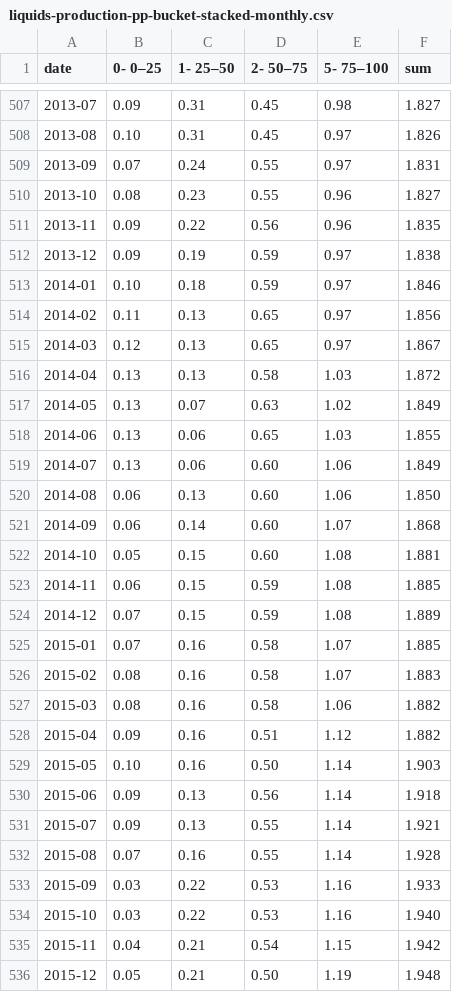
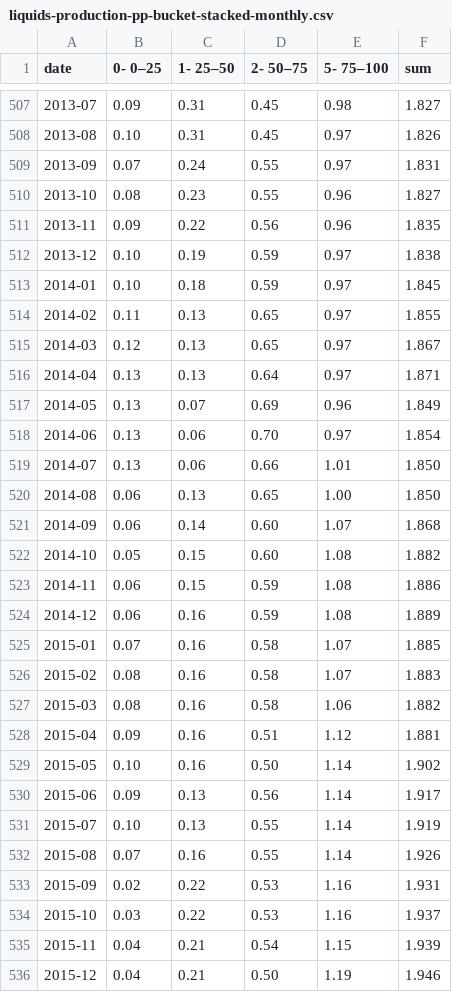
Before and after one commit to ivarref/clj-simple-chart, a CSV file: data/ncs/liquids-production-pp-bucket-stacked-monthly.csv, drawn as a sheet; only a part is shown, gaps mark what is left out; the diff covers the shown part only.

Commit message:
Add another liquids percentage produced diagram

```diff
--- a/data/ncs/liquids-production-pp-bucket-stacked-monthly.csv
+++ b/data/ncs/liquids-production-pp-bucket-stacked-monthly.csv
@@ -511,15 +511,15 @@ date,0- 0–25,1- 25–50,2- 50–75,5- 75–100,sum
 2013-11,0.09,0.22,0.56,0.96,1.835
-2013-12,0.09,0.19,0.59,0.97,1.838
-2014-01,0.10,0.18,0.59,0.97,1.846
-2014-02,0.11,0.13,0.65,0.97,1.856
+2013-12,0.10,0.19,0.59,0.97,1.838
+2014-01,0.10,0.18,0.59,0.97,1.845
+2014-02,0.11,0.13,0.65,0.97,1.855
 2014-03,0.12,0.13,0.65,0.97,1.867
-2014-04,0.13,0.13,0.58,1.03,1.872
-2014-05,0.13,0.07,0.63,1.02,1.849
-2014-06,0.13,0.06,0.65,1.03,1.855
-2014-07,0.13,0.06,0.60,1.06,1.849
-2014-08,0.06,0.13,0.60,1.06,1.850
+2014-04,0.13,0.13,0.64,0.97,1.871
+2014-05,0.13,0.07,0.69,0.96,1.849
+2014-06,0.13,0.06,0.70,0.97,1.854
+2014-07,0.13,0.06,0.66,1.01,1.850
+2014-08,0.06,0.13,0.65,1.00,1.850
 2014-09,0.06,0.14,0.60,1.07,1.868
-2014-10,0.05,0.15,0.60,1.08,1.881
-2014-11,0.06,0.15,0.59,1.08,1.885
-2014-12,0.07,0.15,0.59,1.08,1.889
+2014-10,0.05,0.15,0.60,1.08,1.882
+2014-11,0.06,0.15,0.59,1.08,1.886
+2014-12,0.06,0.16,0.59,1.08,1.889
 2015-01,0.07,0.16,0.58,1.07,1.885
@@ -527,10 +527,10 @@ date,0- 0–25,1- 25–50,2- 50–75,5- 75–100,sum
 2015-03,0.08,0.16,0.58,1.06,1.882
-2015-04,0.09,0.16,0.51,1.12,1.882
-2015-05,0.10,0.16,0.50,1.14,1.903
-2015-06,0.09,0.13,0.56,1.14,1.918
-2015-07,0.09,0.13,0.55,1.14,1.921
-2015-08,0.07,0.16,0.55,1.14,1.928
-2015-09,0.03,0.22,0.53,1.16,1.933
-2015-10,0.03,0.22,0.53,1.16,1.940
-2015-11,0.04,0.21,0.54,1.15,1.942
-2015-12,0.05,0.21,0.50,1.19,1.948
+2015-04,0.09,0.16,0.51,1.12,1.881
+2015-05,0.10,0.16,0.50,1.14,1.902
+2015-06,0.09,0.13,0.56,1.14,1.917
+2015-07,0.10,0.13,0.55,1.14,1.919
+2015-08,0.07,0.16,0.55,1.14,1.926
+2015-09,0.02,0.22,0.53,1.16,1.931
+2015-10,0.03,0.22,0.53,1.16,1.937
+2015-11,0.04,0.21,0.54,1.15,1.939
+2015-12,0.04,0.21,0.50,1.19,1.946
```
Also changed, not shown: 120 edited cells elsewhere in this file, data/ncs/liquids-production-pp-bucket-stacked-yearly.csv, 4 other files.
